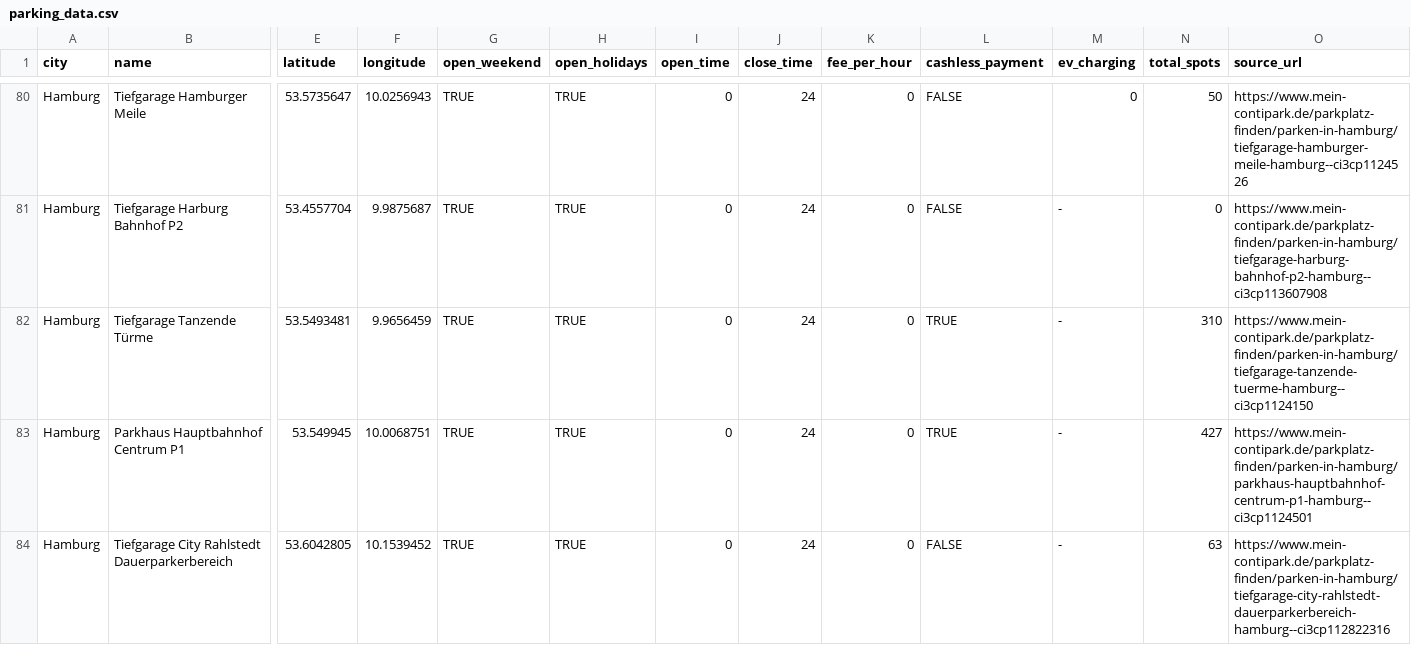
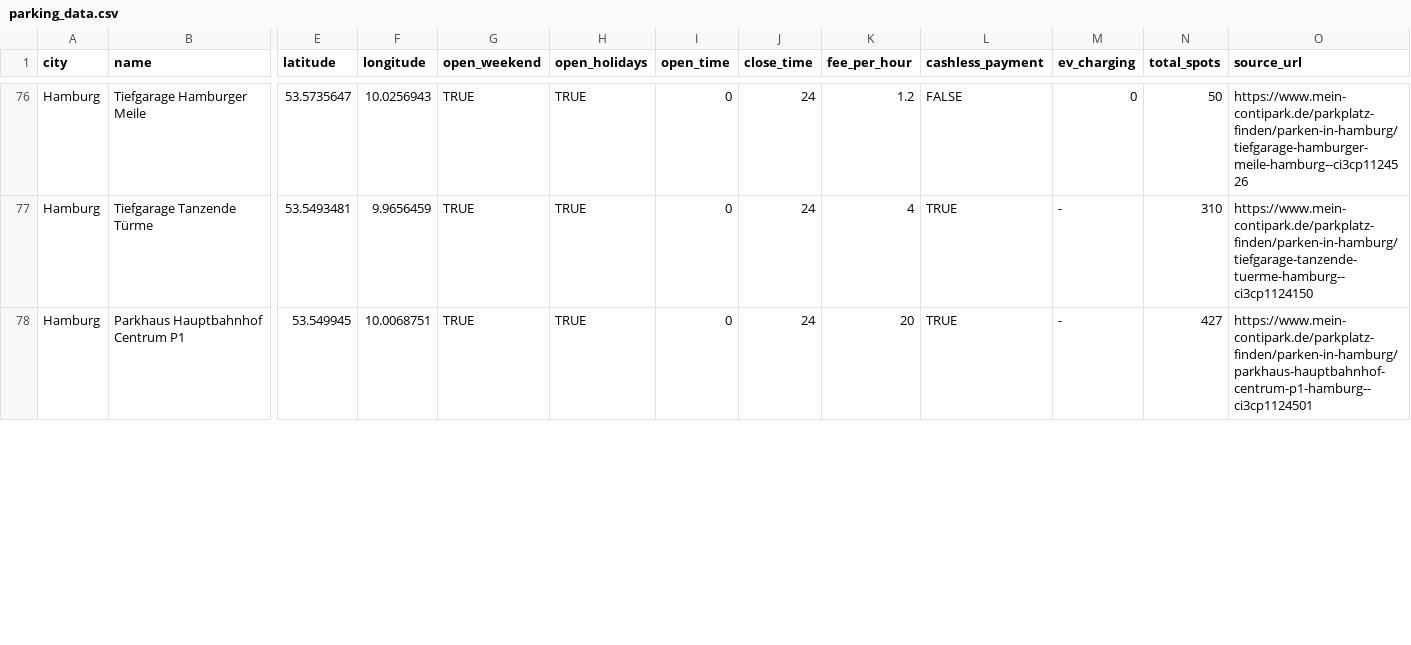
Before and after one commit to adahuonganh/fiep2025, a CSV file: parking_data.csv, drawn as a sheet; only a part is shown, gaps mark what is left out; removed rows and columns are numbered as before the commit, all else as after; rows hold the shown columns only; the diff covers the shown part only; the diff names each change by its address in the sheet, - before the commit and + after, or states it on an @@ line.

```diff
--- a/parking_data.csv
+++ b/parking_data.csv
-K76 (fee_per_hour): 0
+K76 (fee_per_hour): 1.2
-row 81: Hamburg | Tiefgarage Harburg Bahnhof P2 | 53.4557704 | 9.9875687 | TRUE | TRUE | 0 | 24 | 0 | FALSE | - | 0 | https://www.mein-contipark.de/parkplatz-finden/parken-in-hamburg/tiefgarage-harburg-bahnhof-p2-hamburg--ci3cp113607908
-K77 (fee_per_hour): 0
+K77 (fee_per_hour): 4
-K78 (fee_per_hour): 0
+K78 (fee_per_hour): 20
-row 84: Hamburg | Tiefgarage City Rahlstedt Dauerparkerbereich | 53.6042805 | 10.1539452 | TRUE | TRUE | 0 | 24 | 0 | FALSE | - | 63 | https://www.mein-contipark.de/parkplatz-finden/parken-in-hamburg/tiefgarage-city-rahlstedt-dauerparkerbereich-hamburg--ci3cp112822316
```
Also changed, not shown: 6 removed rows and 33 edited cells elsewhere in this file.
